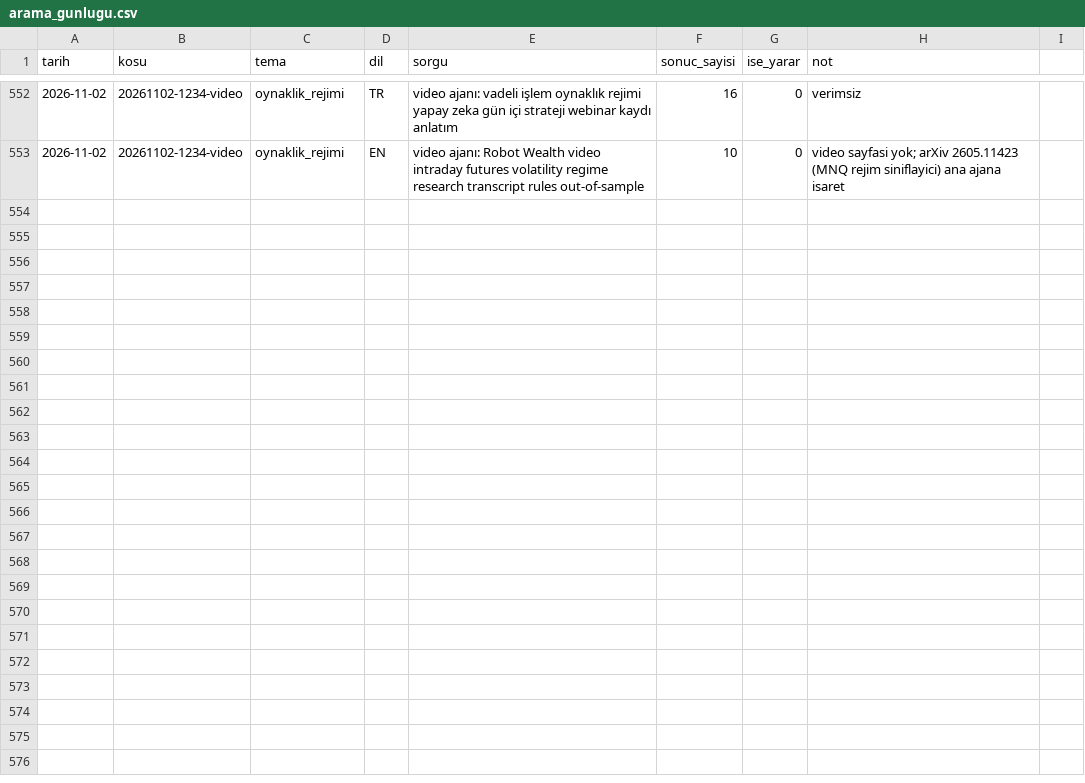
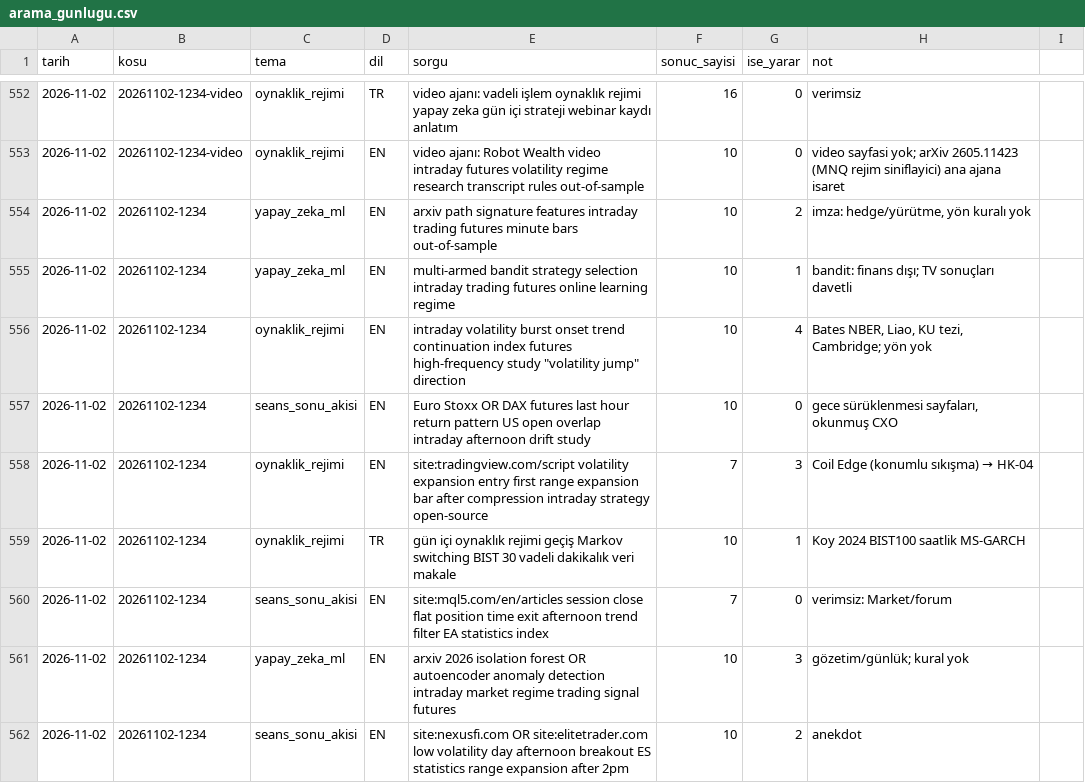
Before and after one commit to Soydan73/xu30-strateji-arastirma, a CSV file: arama_gunlugu.csv, drawn as a sheet; only a part is shown, gaps mark what is left out.

```diff
--- a/arama_gunlugu.csv
+++ b/arama_gunlugu.csv
@@ -553 +553,10 @@ tarih,kosu,tema,dil,sorgu,sonuc_sayisi,ise_yarar,not
 2026-11-02,20261102-1234-video,oynaklik_rejimi,EN,video ajanı: Robot Wealth video intraday futures volatility regime research transcript rules out-of-sample,10,0,"video sayfasi yok; arXiv 2605.11423 (MNQ rejim siniflayici) ana ajana isaret"
+2026-11-02,20261102-1234,yapay_zeka_ml,EN,arxiv path signature features intraday trading futures minute bars out-of-sample,10,2,"imza: hedge/yürütme, yön kuralı yok"
+2026-11-02,20261102-1234,yapay_zeka_ml,EN,multi-armed bandit strategy selection intraday trading futures online learning regime,10,1,bandit: finans dışı; TV sonuçları davetli
+2026-11-02,20261102-1234,oynaklik_rejimi,EN,"intraday volatility burst onset trend continuation index futures high-frequency study ""volatility jump"" direction",10,4,"Bates NBER, Liao, KU tezi, Cambridge; yön yok"
+2026-11-02,20261102-1234,seans_sonu_akisi,EN,Euro Stoxx OR DAX futures last hour return pattern US open overlap intraday afternoon drift study,10,0,"gece sürüklenmesi sayfaları, okunmuş CXO"
+2026-11-02,20261102-1234,oynaklik_rejimi,EN,site:tradingview.com/script volatility expansion entry first range expansion bar after compression intraday strategy open-source,7,3,Coil Edge (konumlu sıkışma) → HK-04
+2026-11-02,20261102-1234,oynaklik_rejimi,TR,gün içi oynaklık rejimi geçiş Markov switching BIST 30 vadeli dakikalık veri makale,10,1,Koy 2024 BIST100 saatlik MS-GARCH
+2026-11-02,20261102-1234,seans_sonu_akisi,EN,site:mql5.com/en/articles session close flat position time exit afternoon trend filter EA statistics index,7,0,verimsiz: Market/forum
+2026-11-02,20261102-1234,yapay_zeka_ml,EN,arxiv 2026 isolation forest OR autoencoder anomaly detection intraday market regime trading signal futures,10,3,gözetim/günlük; kural yok
+2026-11-02,20261102-1234,seans_sonu_akisi,EN,site:nexusfi.com OR site:elitetrader.com low volatility day afternoon breakout ES statistics range expansion after 2pm,10,2,anekdot
```
Also changed, not shown: defter.csv, havuz.csv, 7 other files.
